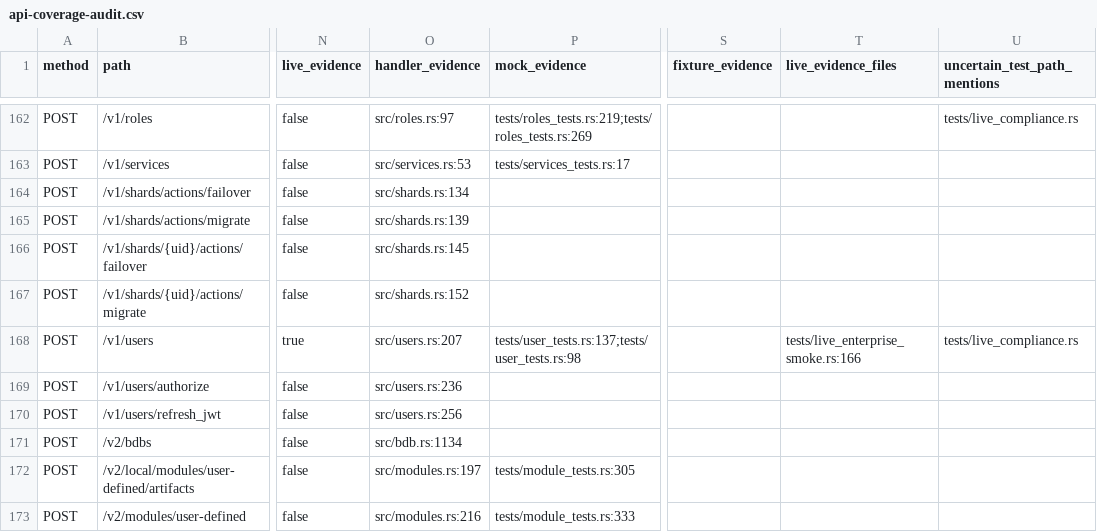
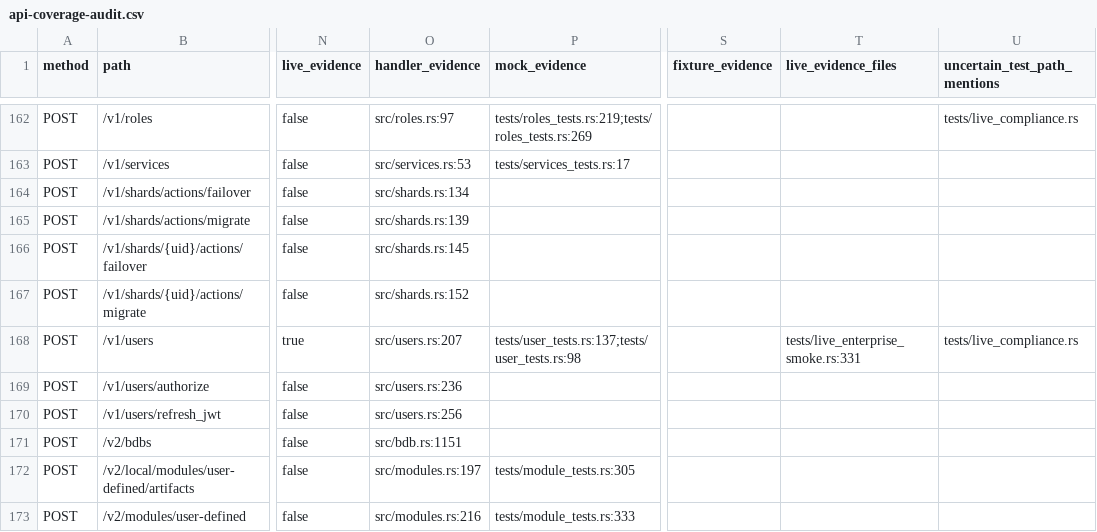
Before and after one commit to redis-developer/redis-enterprise-rs, a CSV file: docs/api-coverage-audit.csv, drawn as a sheet; only a part is shown, gaps mark what is left out; the diff covers the shown part only; the diff names each change by its address in the sheet, - before the commit and + after, or states it on an @@ line.

Commit message:
fix(bdb): correct live database create contract

```diff
--- a/docs/api-coverage-audit.csv
+++ b/docs/api-coverage-audit.csv
-T168 (live_evidence_files): tests/live_enterprise_smoke.rs:166
+T168 (live_evidence_files): tests/live_enterprise_smoke.rs:331
-O171 (handler_evidence): src/bdb.rs:1134
+O171 (handler_evidence): src/bdb.rs:1151
```
Also changed, not shown: 67 edited cells elsewhere in this file, 5 other files.
